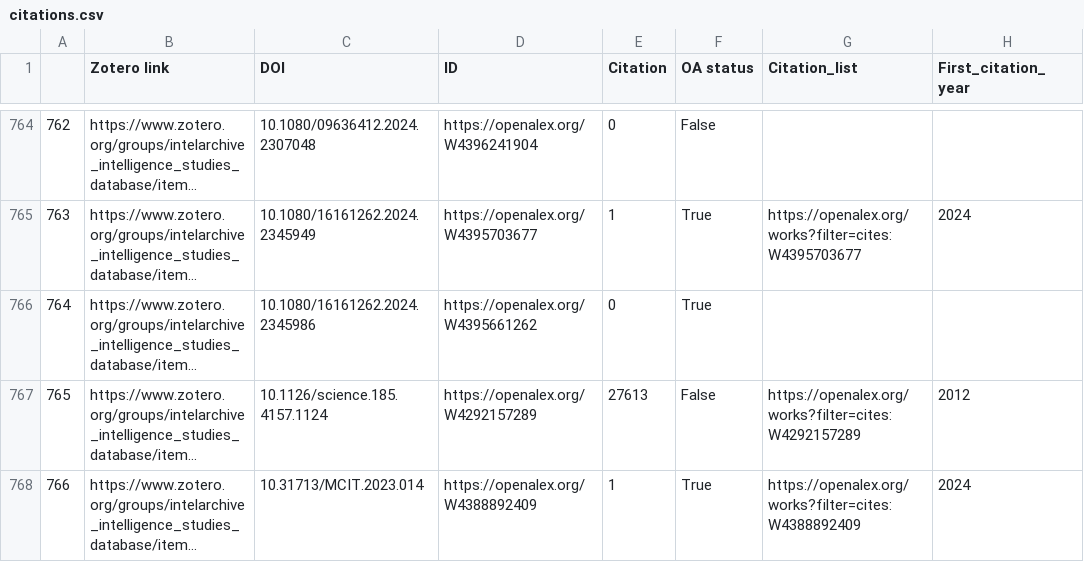
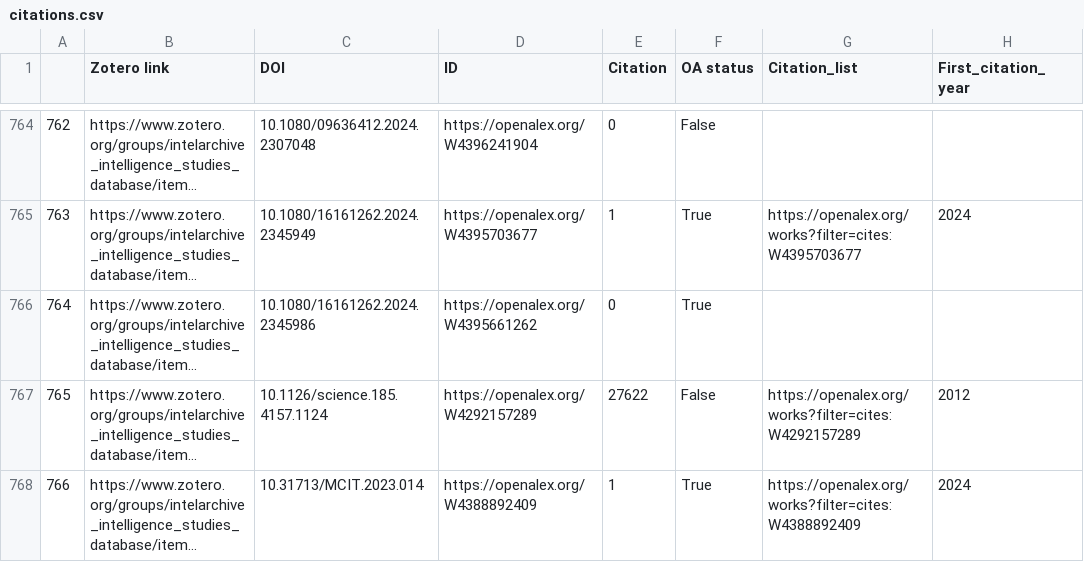
Before and after one commit to yusufaliozkan/clone-zotero-intelligence-bibliography, a CSV file: citations.csv, drawn as a sheet; only a part is shown, gaps mark what is left out; long unchanged cells end in …; the diff covers the shown part only; the diff names each change by its address in the sheet, - before the commit and + after, or states it on an @@ line.

Commit message:
Update Zotero data

```diff
--- a/citations.csv
+++ b/citations.csv
-E767 (Citation): 27613
+E767 (Citation): 27622
```
Also changed, not shown: 34 edited cells elsewhere in this file, countries.csv, gpe.csv, 1 other file.
